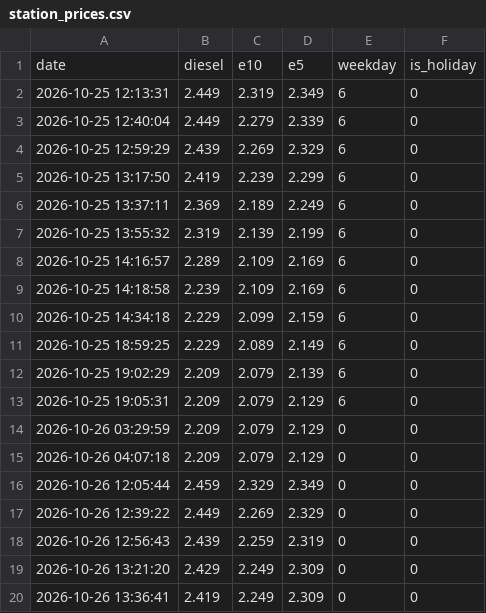
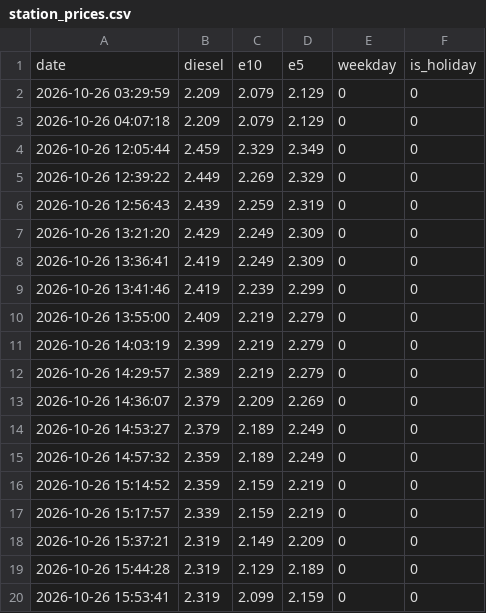
Before and after one commit to cashewbite/station-api, a CSV file: station_prices.csv, drawn as a sheet; only a part is shown; the shorter side is filled out with more unchanged rows; the diff covers the shown part only.

```diff
--- a/station_prices.csv
+++ b/station_prices.csv
@@ -1,14 +1,2 @@
 date,diesel,e10,e5,weekday,is_holiday
-2026-10-25 12:13:31,2.449,2.319,2.349,6,0
-2026-10-25 12:40:04,2.449,2.279,2.339,6,0
-2026-10-25 12:59:29,2.439,2.269,2.329,6,0
-2026-10-25 13:17:50,2.419,2.239,2.299,6,0
-2026-10-25 13:37:11,2.369,2.189,2.249,6,0
-2026-10-25 13:55:32,2.319,2.139,2.199,6,0
-2026-10-25 14:16:57,2.289,2.109,2.169,6,0
-2026-10-25 14:18:58,2.239,2.109,2.169,6,0
-2026-10-25 14:34:18,2.229,2.099,2.159,6,0
-2026-10-25 18:59:25,2.229,2.089,2.149,6,0
-2026-10-25 19:02:29,2.209,2.079,2.139,6,0
-2026-10-25 19:05:31,2.209,2.079,2.129,6,0
 2026-10-26 03:29:59,2.209,2.079,2.129,0,0
```
Also changed, not shown: 20 added rows elsewhere in this file.
